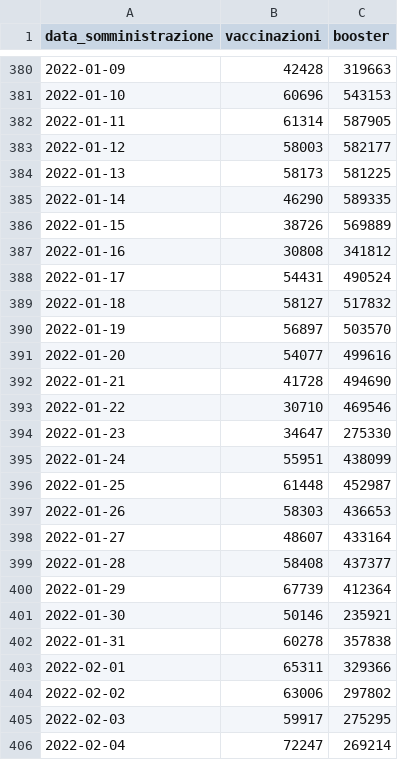
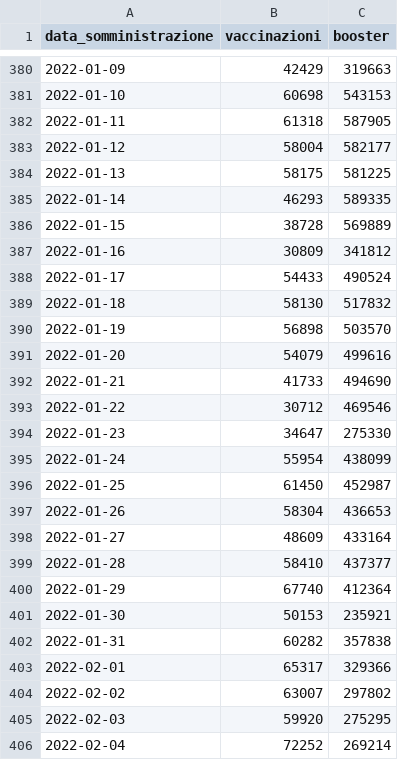
Before and after one commit to floatingpurr/ita-vax-analytics, a CSV file: data/00_ciclo_primario_e_booster/giorno/time.csv, drawn as a sheet; only a part is shown, gaps mark what is left out; the diff covers the shown part only.

```diff
--- a/data/00_ciclo_primario_e_booster/giorno/time.csv
+++ b/data/00_ciclo_primario_e_booster/giorno/time.csv
@@ -380,27 +380,27 @@ data_somministrazione,vaccinazioni,booster
-2022-01-09,42428,319663
-2022-01-10,60696,543153
-2022-01-11,61314,587905
-2022-01-12,58003,582177
-2022-01-13,58173,581225
-2022-01-14,46290,589335
-2022-01-15,38726,569889
-2022-01-16,30808,341812
-2022-01-17,54431,490524
-2022-01-18,58127,517832
-2022-01-19,56897,503570
-2022-01-20,54077,499616
-2022-01-21,41728,494690
-2022-01-22,30710,469546
+2022-01-09,42429,319663
+2022-01-10,60698,543153
+2022-01-11,61318,587905
+2022-01-12,58004,582177
+2022-01-13,58175,581225
+2022-01-14,46293,589335
+2022-01-15,38728,569889
+2022-01-16,30809,341812
+2022-01-17,54433,490524
+2022-01-18,58130,517832
+2022-01-19,56898,503570
+2022-01-20,54079,499616
+2022-01-21,41733,494690
+2022-01-22,30712,469546
 2022-01-23,34647,275330
-2022-01-24,55951,438099
-2022-01-25,61448,452987
-2022-01-26,58303,436653
-2022-01-27,48607,433164
-2022-01-28,58408,437377
-2022-01-29,67739,412364
-2022-01-30,50146,235921
-2022-01-31,60278,357838
-2022-02-01,65311,329366
-2022-02-02,63006,297802
-2022-02-03,59917,275295
-2022-02-04,72247,269214
+2022-01-24,55954,438099
+2022-01-25,61450,452987
+2022-01-26,58304,436653
+2022-01-27,48609,433164
+2022-01-28,58410,437377
+2022-01-29,67740,412364
+2022-01-30,50153,235921
+2022-01-31,60282,357838
+2022-02-01,65317,329366
+2022-02-02,63007,297802
+2022-02-03,59920,275295
+2022-02-04,72252,269214
```
Also changed, not shown: 113 edited cells elsewhere in this file, data/00_ciclo_primario_e_booster/giorno/age.csv, data/00_ciclo_primario_e_booster/giorno/area.csv, 12 other files.
